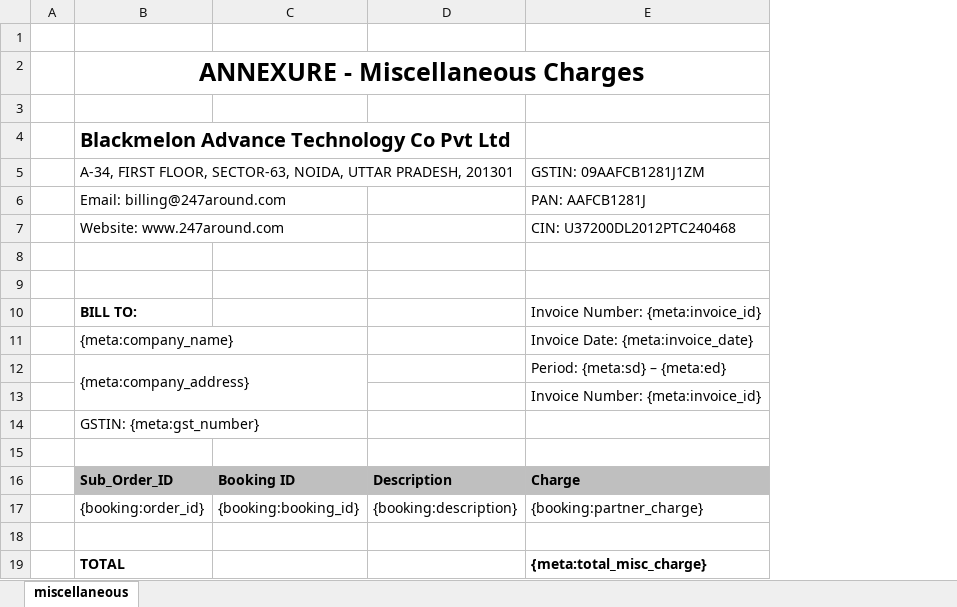
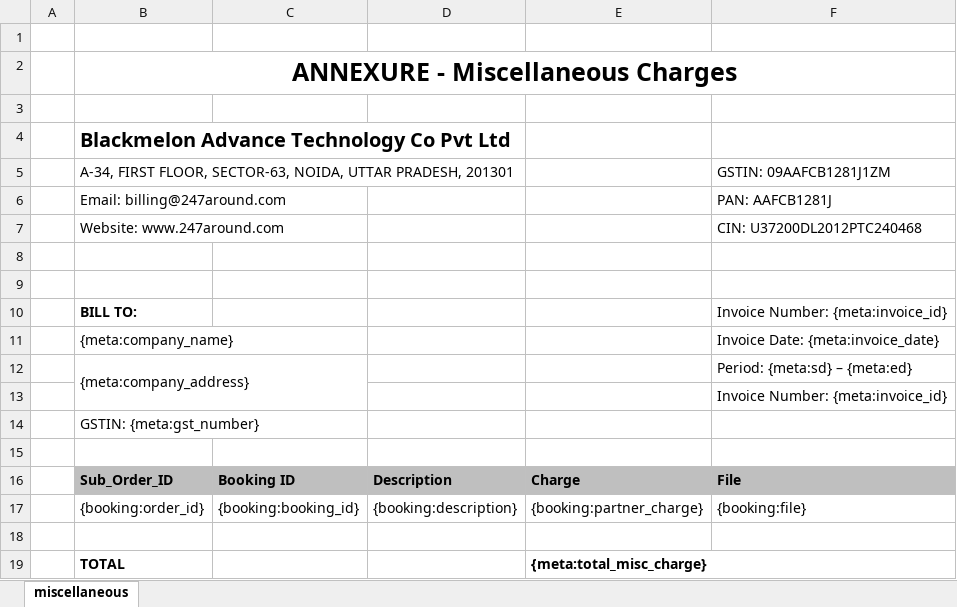
Before and after one commit to 247around-DeepakSharma/Deepak, an Excel workbook: application/controllers/excel-templates/Partner_invoice_detail_template-v2-misc.xlsx, sheet miscellaneous, drawn as a sheet; values as stored, in another font and other column widths than the file's, no borders; charts and pictures not drawn; addresses are those after the commit; the diff names each change by its address in the sheet, - before the commit and + after, or states it on an @@ line.

Commit message:
CRM-4942 : Add Misc approval file on Invoice annx
In Partner Invoice Detailed Annexure, check  miscellaneous tab -> Added Approval File Column to show file url.

```diff
--- a/application/controllers/excel-templates/Partner_invoice_detail_template-v2-misc.xlsx (sheet miscellaneous)
+++ b/application/controllers/excel-templates/Partner_invoice_detail_template-v2-misc.xlsx (sheet miscellaneous)
+column E, rows 16-19: Charge | {booking:partner_charge} |  | {meta:total_misc_charge}
-F16: Charge
+F16: File
-F17: {booking:partner_charge}
+F17: {booking:file}
-F19: {meta:total_misc_charge}
+F19: (empty)
```
Also changed, not shown: charts or pictures, 1 other file.
